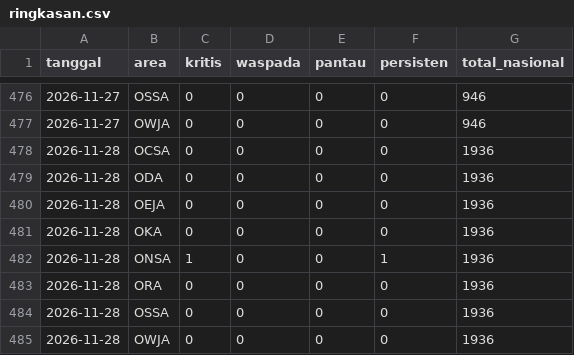
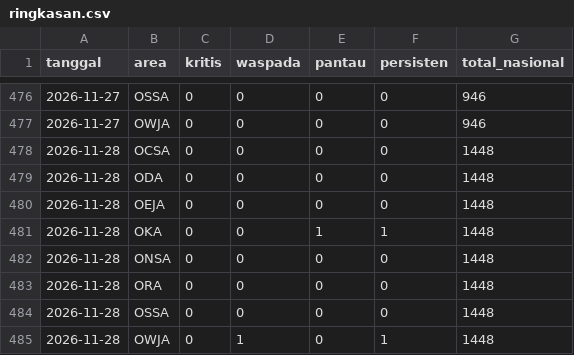
Before and after one commit to safetylineStream/safetylineStream-Dashboard-Pantauan-Lingkungan-Area-Kerja-Pertagas, a CSV file: data/history/ringkasan.csv, drawn as a sheet; only a part is shown, gaps mark what is left out.

```diff
--- a/data/history/ringkasan.csv
+++ b/data/history/ringkasan.csv
@@ -477,9 +477,9 @@ tanggal,area,kritis,waspada,pantau,persisten,total_nasional
 2026-11-27,OWJA,0,0,0,0,946
-2026-11-28,OCSA,0,0,0,0,1936
-2026-11-28,ODA,0,0,0,0,1936
-2026-11-28,OEJA,0,0,0,0,1936
-2026-11-28,OKA,0,0,0,0,1936
-2026-11-28,ONSA,1,0,0,1,1936
-2026-11-28,ORA,0,0,0,0,1936
-2026-11-28,OSSA,0,0,0,0,1936
-2026-11-28,OWJA,0,0,0,0,1936
+2026-11-28,OCSA,0,0,0,0,1448
+2026-11-28,ODA,0,0,0,0,1448
+2026-11-28,OEJA,0,0,0,0,1448
+2026-11-28,OKA,0,0,1,1,1448
+2026-11-28,ONSA,0,0,0,0,1448
+2026-11-28,ORA,0,0,0,0,1448
+2026-11-28,OSSA,0,0,0,0,1448
+2026-11-28,OWJA,0,1,0,1,1448
```
Also changed, not shown: 4 other files.
